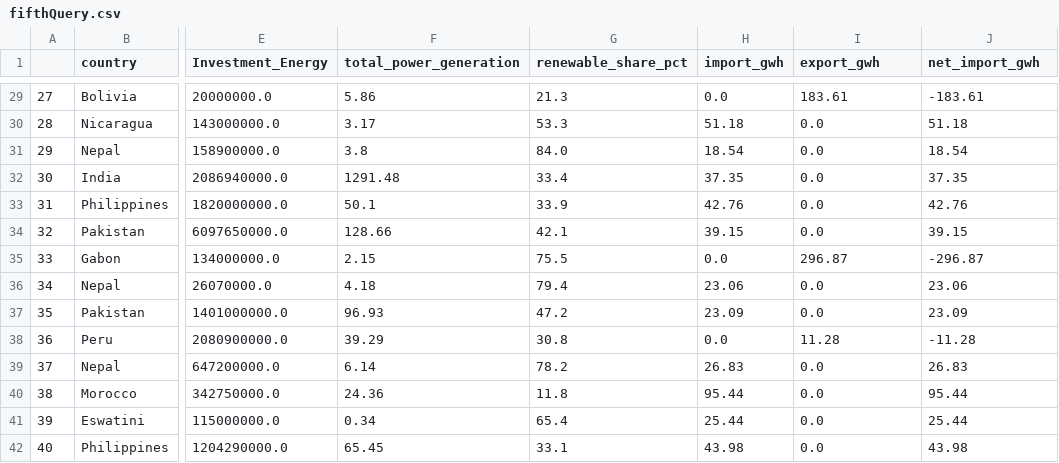
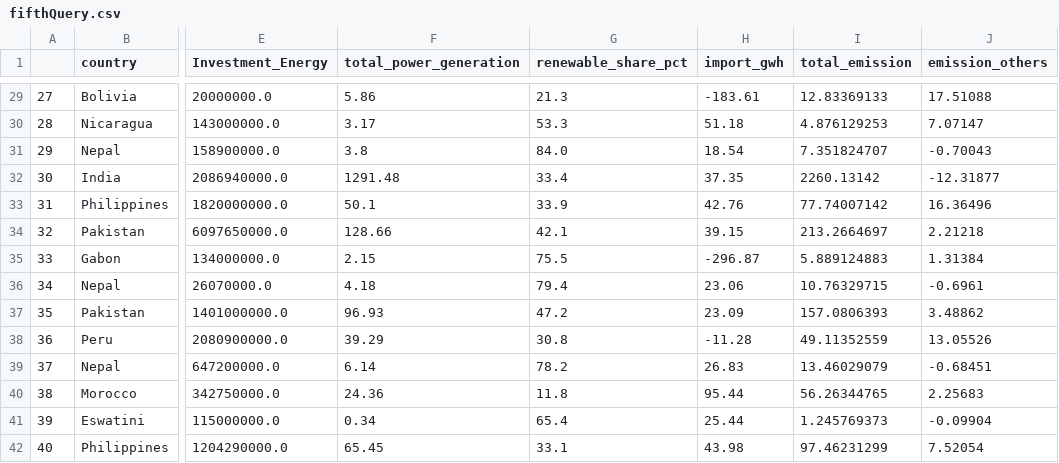
Before and after one commit to AnaBeatrizHidalgo/First-Database-, a CSV file: Consultas/fifthQuery.csv, drawn as a sheet; only a part is shown, gaps mark what is left out; the diff covers the shown part only; the diff names each change by its address in the sheet, - before the commit and + after, or states it on an @@ line.

```diff
--- a/Consultas/fifthQuery.csv
+++ b/Consultas/fifthQuery.csv
-I1: export_gwh
+I1: total_emission
-J1: net_import_gwh
+J1: emission_others
-H29 (import_gwh): 0.0
+H29 (import_gwh): -183.61
-I29 (total_emission): 183.61
+I29 (total_emission): 12.83369133
-J29 (emission_others): -183.61
+J29 (emission_others): 17.51088
-I30 (total_emission): 0.0
+I30 (total_emission): 4.876129253
-J30 (emission_others): 51.18
+J30 (emission_others): 7.07147
-I31 (total_emission): 0.0
+I31 (total_emission): 7.351824707
-J31 (emission_others): 18.54
+J31 (emission_others): -0.70043
-I32 (total_emission): 0.0
+I32 (total_emission): 2260.13142
-J32 (emission_others): 37.35
+J32 (emission_others): -12.31877
-I33 (total_emission): 0.0
+I33 (total_emission): 77.74007142
-J33 (emission_others): 42.76
+J33 (emission_others): 16.36496
-I34 (total_emission): 0.0
+I34 (total_emission): 213.2664697
-J34 (emission_others): 39.15
+J34 (emission_others): 2.21218
-H35 (import_gwh): 0.0
+H35 (import_gwh): -296.87
-I35 (total_emission): 296.87
+I35 (total_emission): 5.889124883
-J35 (emission_others): -296.87
+J35 (emission_others): 1.31384
-I36 (total_emission): 0.0
+I36 (total_emission): 10.76329715
-J36 (emission_others): 23.06
+J36 (emission_others): -0.6961
-I37 (total_emission): 0.0
+I37 (total_emission): 157.0806393
-J37 (emission_others): 23.09
+J37 (emission_others): 3.48862
-H38 (import_gwh): 0.0
+H38 (import_gwh): -11.28
-I38 (total_emission): 11.28
+I38 (total_emission): 49.11352559
-J38 (emission_others): -11.28
+J38 (emission_others): 13.05526
-I39 (total_emission): 0.0
+I39 (total_emission): 13.46029079
-J39 (emission_others): 26.83
+J39 (emission_others): -0.68451
-I40 (total_emission): 0.0
+I40 (total_emission): 56.26344765
-J40 (emission_others): 95.44
+J40 (emission_others): 2.25683
-I41 (total_emission): 0.0
+I41 (total_emission): 1.245769373
-J41 (emission_others): 25.44
+J41 (emission_others): -0.09904
-I42 (total_emission): 0.0
+I42 (total_emission): 97.46231299
-J42 (emission_others): 43.98
+J42 (emission_others): 7.52054
```
Also changed, not shown: 155 edited cells elsewhere in this file, 9 other files.
